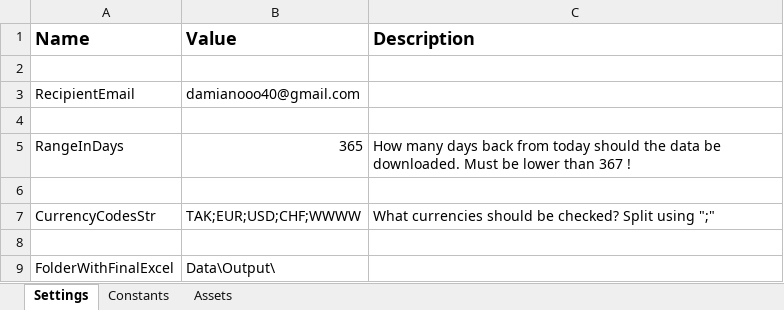
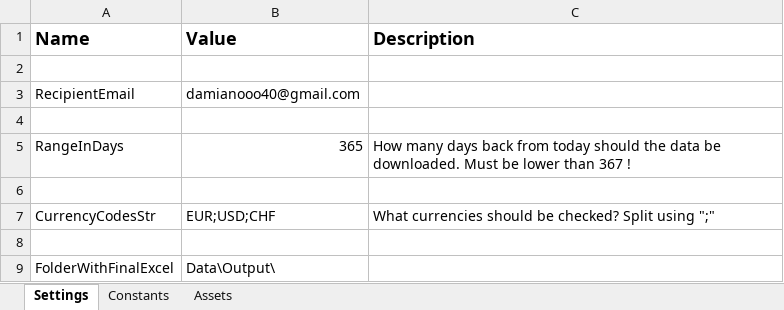
Before and after one commit to Damian-Chamerski/NBP_Exchange_rates, an Excel workbook: Data/Config.xlsx, sheet Settings, drawn as a sheet; values as stored, in another font and other column widths than the file's, no borders; the diff names each change by its address in the sheet, - before the commit and + after, or states it on an @@ line.

Commit message:
Preparing the config for production

```diff
--- a/Data/Config.xlsx (sheet Settings)
+++ b/Data/Config.xlsx (sheet Settings)
-B7 (Value): TAK;EUR;USD;CHF;WWWW
+B7 (Value): EUR;USD;CHF
```
Also changed, not shown: 1 other file.
